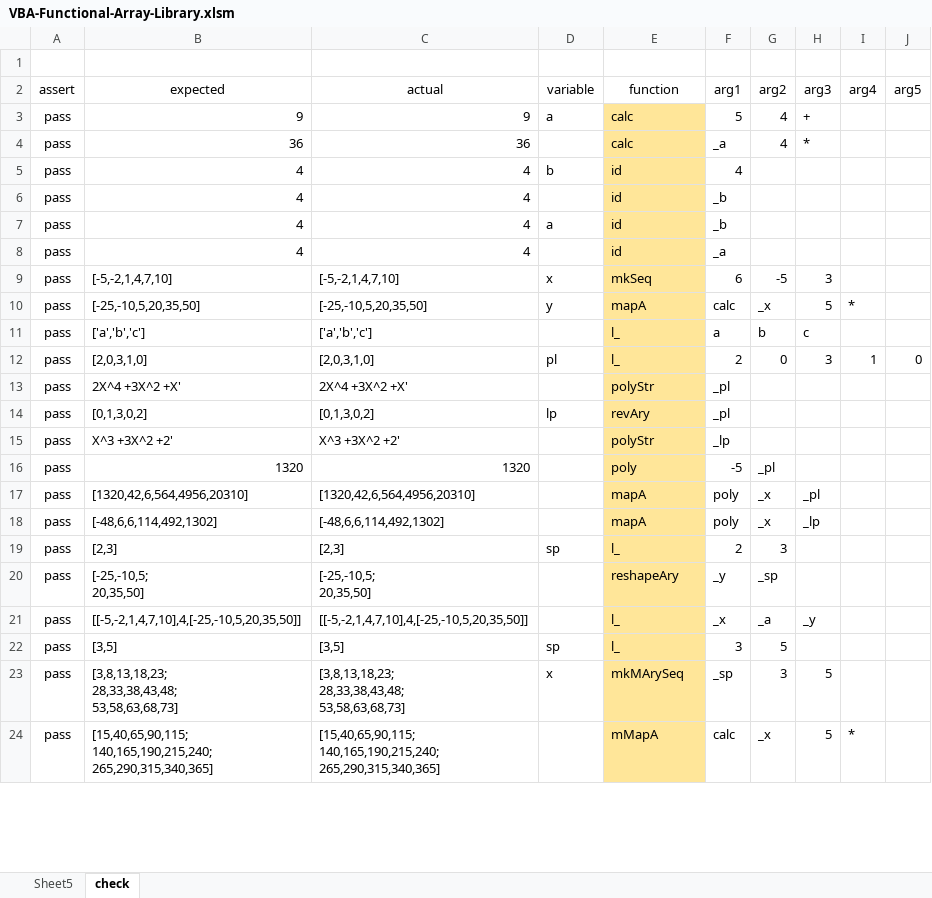
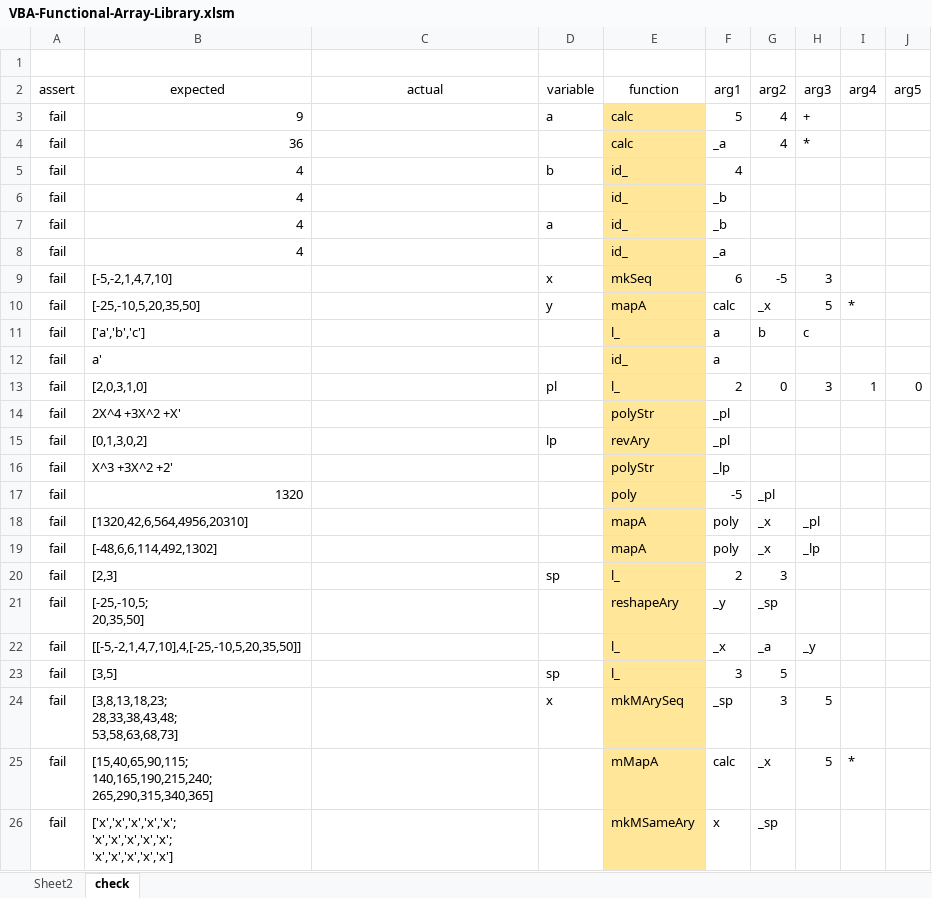
Before and after one commit to mnru/VBA-Functional-Array, an Excel workbook: VBA-Functional-Array-Library.xlsm, sheet check, drawn as a sheet; only a part is shown; values as stored, in another font and other column widths than the file's, no borders; charts and pictures and conditional formats and table styles not drawn; removed rows and columns are numbered as before the commit, all else as after; ↵ is a line break in a cell; the diff covers the shown part only; the diff names each change by its address in the sheet, - before the commit and + after, or states it on an @@ line.

```diff
--- a/VBA-Functional-Array-Library.xlsm (sheet check)
+++ b/VBA-Functional-Array-Library.xlsm (sheet check)
-sheet tab: Sheet5
+sheet tab: Sheet2
-A3:A5 (assert): pass
+A3:A5 (assert): fail
-C3 (actual): 9
+C3 (actual): (empty)
-C4 (actual): 36
+C4 (actual): (empty)
-C5 (actual): 4
+C5 (actual): (empty)
-E5 (function): id
+E5 (function): id_
-row 6: pass | 4 | 4 |  | id | _b
+row 6: fail | 4 |  |  | id_ | _b
-A7 (assert): pass
+A7 (assert): fail
-C7 (actual): 4
+C7 (actual): (empty)
-E7 (function): id
+E7 (function): id_
-row 8: pass | 4 | 4 |  | id | _a
+row 8: fail | 4 |  |  | id_ | _a
-A9:A11 (assert): pass
+A9:A11 (assert): fail
-C9 (actual): [-5,-2,1,4,7,10]
+C9 (actual): (empty)
-C10 (actual): [-25,-10,5,20,35,50]
+C10 (actual): (empty)
-C11 (actual): ['a','b','c']
+C11 (actual): (empty)
+row 12: fail | a' |  |  | id_ | a
-A13:A25 (assert): pass
+A13:A25 (assert): fail
-C13 (actual): [2,0,3,1,0]
+C13 (actual): (empty)
-C14 (actual): 2X^4 +3X^2 +X'
+C14 (actual): (empty)
-C15 (actual): [0,1,3,0,2]
+C15 (actual): (empty)
-C16 (actual): X^3 +3X^2 +2'
+C16 (actual): (empty)
-C17 (actual): 1320
+C17 (actual): (empty)
-C18 (actual): [1320,42,6,564,4956,20310]
+C18 (actual): (empty)
-C19 (actual): [-48,6,6,114,492,1302]
+C19 (actual): (empty)
-C20 (actual): [2,3]
+C20 (actual): (empty)
-C21 (actual): [-25,-10,5; ↵ 20,35,50]
+C21 (actual): (empty)
-C22 (actual): [[-5,-2,1,4,7,10],4,[-25,-10,5,20,35,50]]
+C22 (actual): (empty)
-C23 (actual): [3,5]
+C23 (actual): (empty)
-C24 (actual): [3,8,13,18,23; ↵ 28,33,38,43,48; ↵ 53,58,63,68,73]
+C24 (actual): (empty)
-C25 (actual): [15,40,65,90,115; ↵ 140,165,190,215,240; ↵ 265,290,315,340,365]
+C25 (actual): (empty)
+row 26: fail | ['x','x','x','x','x'; ↵ 'x','x','x','x','x'; ↵ 'x','x','x','x','x'] |  |  | mkMSameAry | x | _sp
```
Also changed, not shown: 1 added row and 16 edited cells elsewhere in this sheet, 5 other files.
